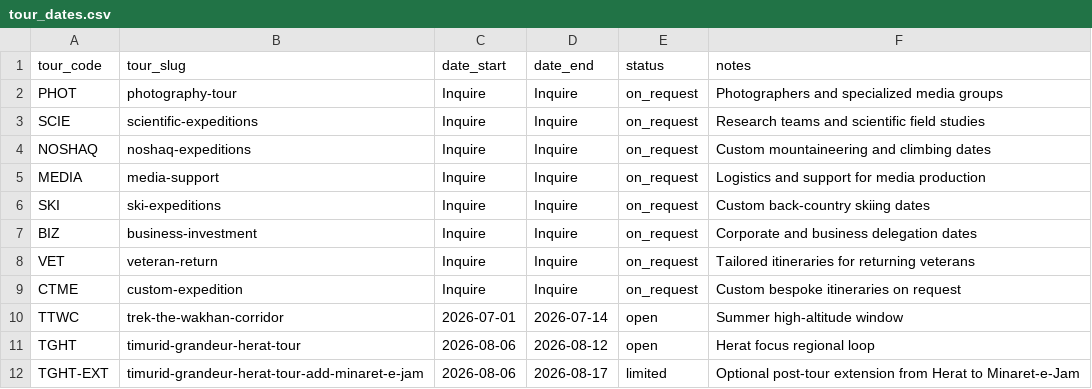
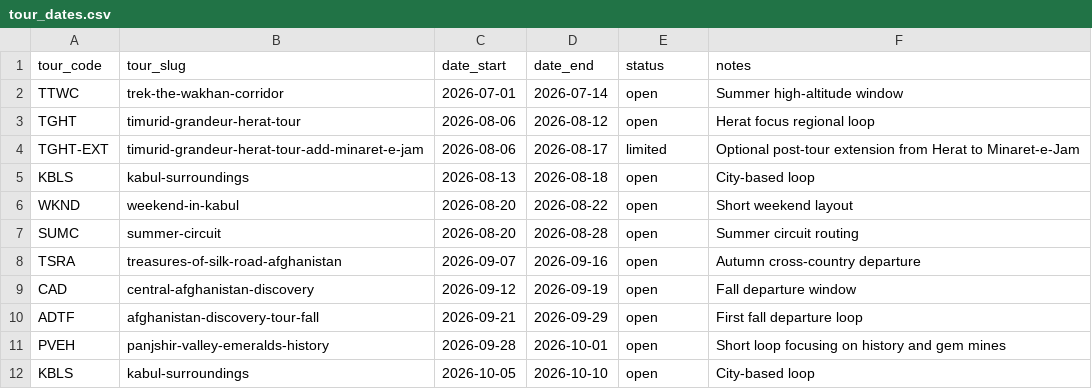
Before and after one commit to james-sidiqi/afghantours-cpanel-final-2026-09-05, a CSV file: data/tour_dates.csv, drawn as a sheet; only a part is shown; the shorter side is filled out with more unchanged rows; the diff names each change by its address in the sheet, - before the commit and + after, or states it on an @@ line.

```diff
--- a/data/tour_dates.csv
+++ b/data/tour_dates.csv
-row 2: PHOT | photography-tour | Inquire | Inquire | on_request | Photographers and specialized media groups
-row 3: SCIE | scientific-expeditions | Inquire | Inquire | on_request | Research teams and scientific field studies
-row 4: NOSHAQ | noshaq-expeditions | Inquire | Inquire | on_request | Custom mountaineering and climbing dates
-row 5: MEDIA | media-support | Inquire | Inquire | on_request | Logistics and support for media production
-row 6: SKI | ski-expeditions | Inquire | Inquire | on_request | Custom back-country skiing dates
-row 7: BIZ | business-investment | Inquire | Inquire | on_request | Corporate and business delegation dates
-row 8: VET | veteran-return | Inquire | Inquire | on_request | Tailored itineraries for returning veterans
-row 9: CTME | custom-expedition | Inquire | Inquire | on_request | Custom bespoke itineraries on request
```
Also changed, not shown: data/tour_attractions_map.csv, data/tour_inclusions.csv, 37 other files.
